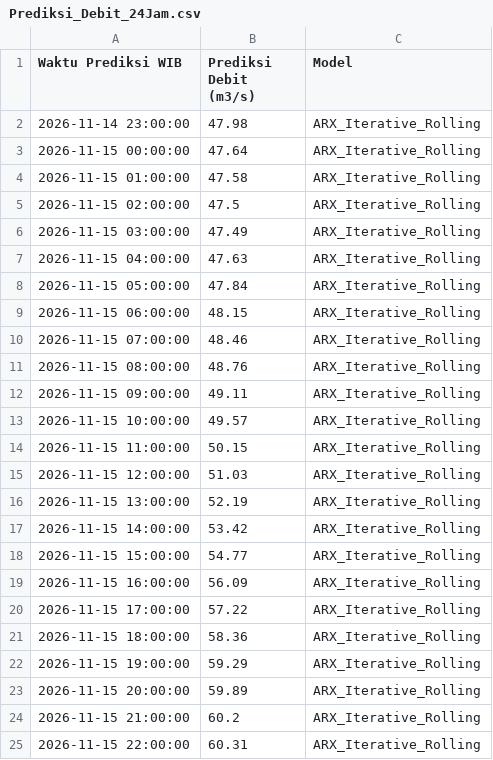
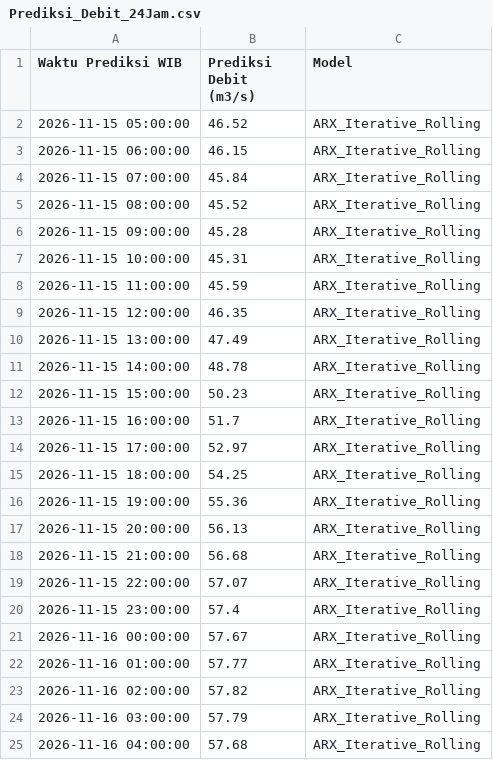
Before and after one commit to ajuneuh/prediksi-dayeuhkolot, a CSV file: Prediksi_Debit_24Jam.csv, drawn as a sheet.

```diff
--- a/Prediksi_Debit_24Jam.csv
+++ b/Prediksi_Debit_24Jam.csv
@@ -1,25 +1,25 @@
 Waktu Prediksi WIB,Prediksi Debit (m3/s),Model
-2026-11-14 23:00:00,47.98,ARX_Iterative_Rolling
-2026-11-15 00:00:00,47.64,ARX_Iterative_Rolling
-2026-11-15 01:00:00,47.58,ARX_Iterative_Rolling
-2026-11-15 02:00:00,47.5,ARX_Iterative_Rolling
-2026-11-15 03:00:00,47.49,ARX_Iterative_Rolling
-2026-11-15 04:00:00,47.63,ARX_Iterative_Rolling
-2026-11-15 05:00:00,47.84,ARX_Iterative_Rolling
-2026-11-15 06:00:00,48.15,ARX_Iterative_Rolling
-2026-11-15 07:00:00,48.46,ARX_Iterative_Rolling
-2026-11-15 08:00:00,48.76,ARX_Iterative_Rolling
-2026-11-15 09:00:00,49.11,ARX_Iterative_Rolling
-2026-11-15 10:00:00,49.57,ARX_Iterative_Rolling
-2026-11-15 11:00:00,50.15,ARX_Iterative_Rolling
-2026-11-15 12:00:00,51.03,ARX_Iterative_Rolling
-2026-11-15 13:00:00,52.19,ARX_Iterative_Rolling
-2026-11-15 14:00:00,53.42,ARX_Iterative_Rolling
-2026-11-15 15:00:00,54.77,ARX_Iterative_Rolling
-2026-11-15 16:00:00,56.09,ARX_Iterative_Rolling
-2026-11-15 17:00:00,57.22,ARX_Iterative_Rolling
-2026-11-15 18:00:00,58.36,ARX_Iterative_Rolling
-2026-11-15 19:00:00,59.29,ARX_Iterative_Rolling
-2026-11-15 20:00:00,59.89,ARX_Iterative_Rolling
-2026-11-15 21:00:00,60.2,ARX_Iterative_Rolling
-2026-11-15 22:00:00,60.31,ARX_Iterative_Rolling
+2026-11-15 05:00:00,46.52,ARX_Iterative_Rolling
+2026-11-15 06:00:00,46.15,ARX_Iterative_Rolling
+2026-11-15 07:00:00,45.84,ARX_Iterative_Rolling
+2026-11-15 08:00:00,45.52,ARX_Iterative_Rolling
+2026-11-15 09:00:00,45.28,ARX_Iterative_Rolling
+2026-11-15 10:00:00,45.31,ARX_Iterative_Rolling
+2026-11-15 11:00:00,45.59,ARX_Iterative_Rolling
+2026-11-15 12:00:00,46.35,ARX_Iterative_Rolling
+2026-11-15 13:00:00,47.49,ARX_Iterative_Rolling
+2026-11-15 14:00:00,48.78,ARX_Iterative_Rolling
+2026-11-15 15:00:00,50.23,ARX_Iterative_Rolling
+2026-11-15 16:00:00,51.7,ARX_Iterative_Rolling
+2026-11-15 17:00:00,52.97,ARX_Iterative_Rolling
+2026-11-15 18:00:00,54.25,ARX_Iterative_Rolling
+2026-11-15 19:00:00,55.36,ARX_Iterative_Rolling
+2026-11-15 20:00:00,56.13,ARX_Iterative_Rolling
+2026-11-15 21:00:00,56.68,ARX_Iterative_Rolling
+2026-11-15 22:00:00,57.07,ARX_Iterative_Rolling
+2026-11-15 23:00:00,57.4,ARX_Iterative_Rolling
+2026-11-16 00:00:00,57.67,ARX_Iterative_Rolling
+2026-11-16 01:00:00,57.77,ARX_Iterative_Rolling
+2026-11-16 02:00:00,57.82,ARX_Iterative_Rolling
+2026-11-16 03:00:00,57.79,ARX_Iterative_Rolling
+2026-11-16 04:00:00,57.68,ARX_Iterative_Rolling
```
Also changed, not shown: Data_Debit_7Hari.csv, Data_Hujan_7Hari.csv, 7 other files.
